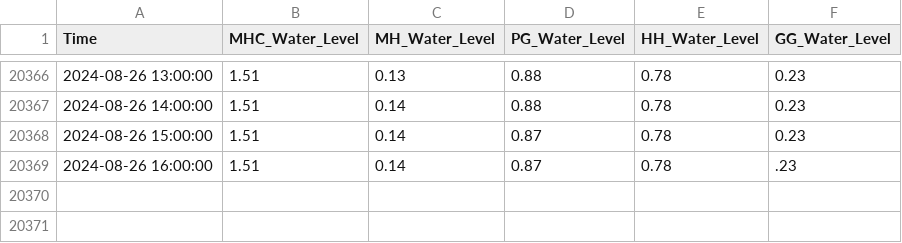
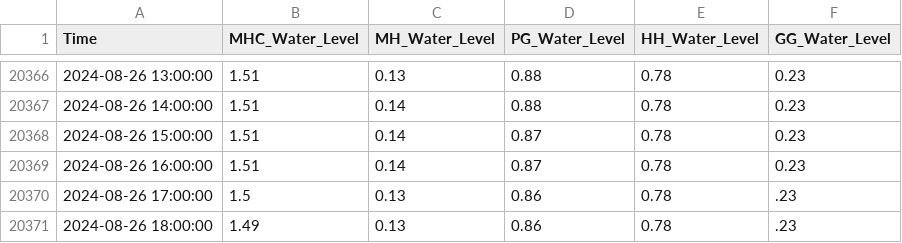
Before and after one commit to keep-asdf/streamlit, a CSV file: data/water_data.csv, drawn as a sheet; only a part is shown, gaps mark what is left out.

```diff
--- a/data/water_data.csv
+++ b/data/water_data.csv
@@ -20368,2 +20368,4 @@ Time,MHC_Water_Level,MH_Water_Level,PG_Water_Level,HH_Water_Level,GG_Water_Level
 2024-08-26 15:00:00,1.51,0.14,0.87,0.78,0.23
-2024-08-26 16:00:00,1.51,0.14,0.87,0.78,.23
+2024-08-26 16:00:00,1.51,0.14,0.87,0.78,0.23
+2024-08-26 17:00:00,1.5,0.13,0.86,0.78,.23
+2024-08-26 18:00:00,1.49,0.13,0.86,0.78,.23
```
Also changed, not shown: data/true_pred_with_CI.csv, 1 other file.
